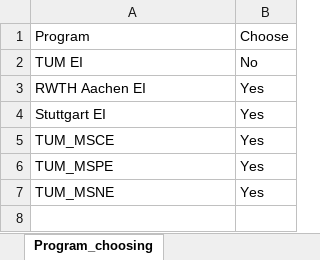
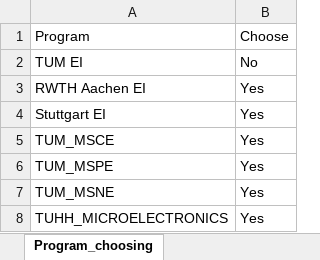
Before and after one commit to LIYUNG/TaiGer_Transcript-Program_Comparer, an Excel workbook: database/ElectricalEngineering/EE_Programs.xlsx, sheet Program_choosing, drawn as a sheet; values as stored, in another font and other column widths than the file's, no borders; the diff names each change by its address in the sheet, - before the commit and + after, or states it on an @@ line.

```diff
--- a/database/ElectricalEngineering/EE_Programs.xlsx (sheet Program_choosing)
+++ b/database/ElectricalEngineering/EE_Programs.xlsx (sheet Program_choosing)
+row 8: TUHH_MICROELECTRONICS | Yes
```
Also changed, not shown: database/ComputerScience/CS_Course_database.xlsx, database/ElectricalEngineering/EE_Course_database.xlsx, 17 other files.
